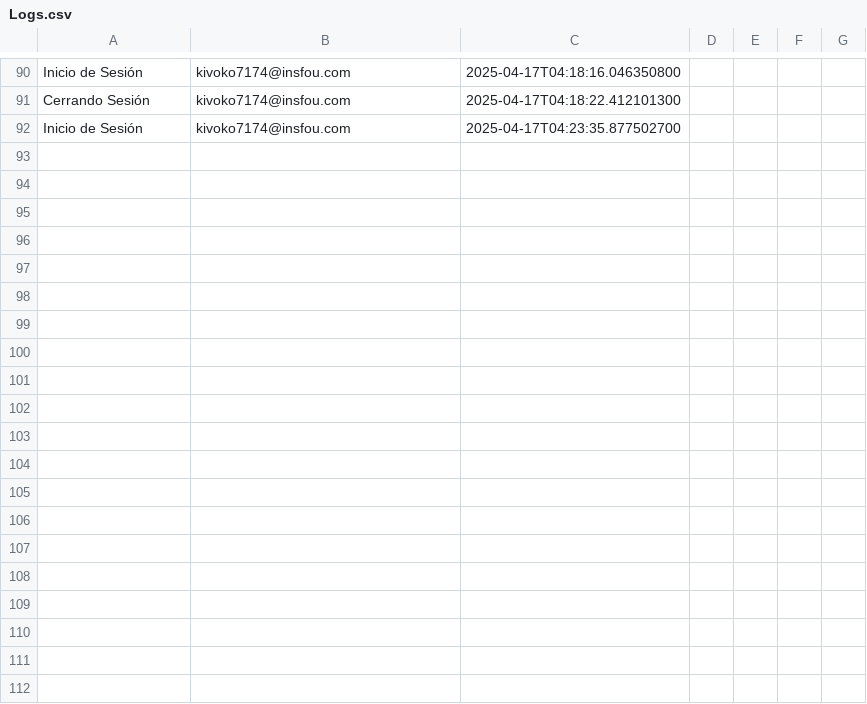
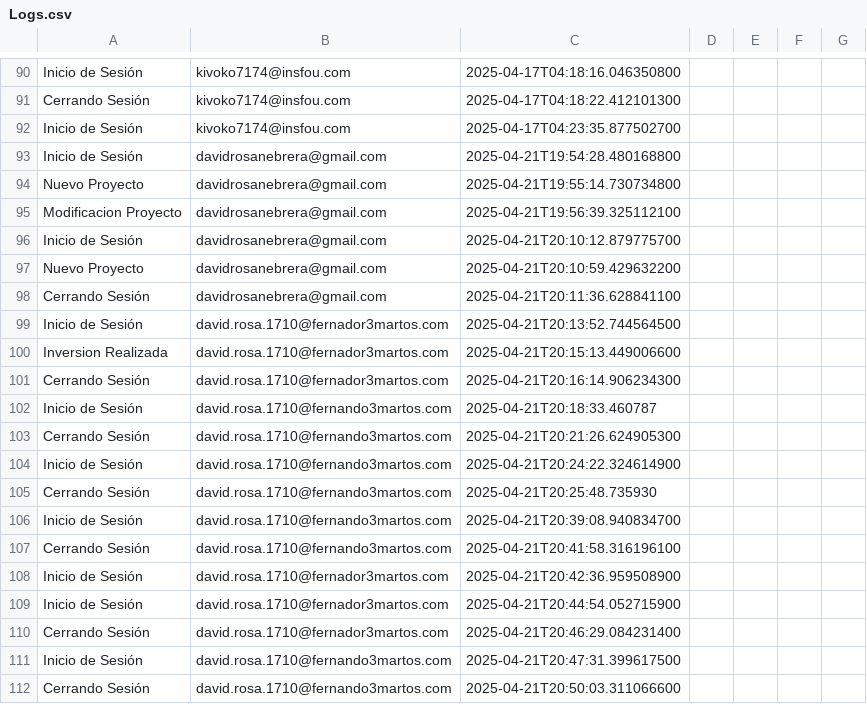
Before and after one commit to AnaOrCam/FernanStarter, a CSV file: src/logs/Logs.csv, drawn as a sheet; only a part is shown, gaps mark what is left out; the diff covers the shown part only; the diff names each change by its address in the sheet, - before the commit and + after, or states it on an @@ line.

```diff
--- a/src/logs/Logs.csv
+++ b/src/logs/Logs.csv
+row 93: Inicio de Sesión | davidrosanebrera@gmail.com | 2025-04-21T19:54:28.480168800
+row 94: Nuevo Proyecto | davidrosanebrera@gmail.com | 2025-04-21T19:55:14.730734800
+row 95: Modificacion Proyecto | davidrosanebrera@gmail.com | 2025-04-21T19:56:39.325112100
+row 96: Inicio de Sesión | davidrosanebrera@gmail.com | 2025-04-21T20:10:12.879775700
+row 97: Nuevo Proyecto | davidrosanebrera@gmail.com | 2025-04-21T20:10:59.429632200
+row 98: Cerrando Sesión | davidrosanebrera@gmail.com | 2025-04-21T20:11:36.628841100
+row 99: Inicio de Sesión | david.rosa.1710@fernador3martos.com | 2025-04-21T20:13:52.744564500
+row 100: Inversion Realizada | david.rosa.1710@fernador3martos.com | 2025-04-21T20:15:13.449006600
+row 101: Cerrando Sesión | david.rosa.1710@fernador3martos.com | 2025-04-21T20:16:14.906234300
+row 102: Inicio de Sesión | david.rosa.1710@fernando3martos.com | 2025-04-21T20:18:33.460787
+row 103: Cerrando Sesión | david.rosa.1710@fernando3martos.com | 2025-04-21T20:21:26.624905300
+row 104: Inicio de Sesión | david.rosa.1710@fernando3martos.com | 2025-04-21T20:24:22.324614900
+row 105: Cerrando Sesión | david.rosa.1710@fernando3martos.com | 2025-04-21T20:25:48.735930
+row 106: Inicio de Sesión | david.rosa.1710@fernando3martos.com | 2025-04-21T20:39:08.940834700
+row 107: Cerrando Sesión | david.rosa.1710@fernando3martos.com | 2025-04-21T20:41:58.316196100
+row 108: Inicio de Sesión | david.rosa.1710@fernador3martos.com | 2025-04-21T20:42:36.959508900
+row 109: Inicio de Sesión | david.rosa.1710@fernador3martos.com | 2025-04-21T20:44:54.052715900
+row 110: Cerrando Sesión | david.rosa.1710@fernador3martos.com | 2025-04-21T20:46:29.084231400
+row 111: Inicio de Sesión | david.rosa.1710@fernando3martos.com | 2025-04-21T20:47:31.399617500
+row 112: Cerrando Sesión | david.rosa.1710@fernando3martos.com | 2025-04-21T20:50:03.311066600
```
Also changed, not shown: 20 added rows elsewhere in this file, 9 other files.
